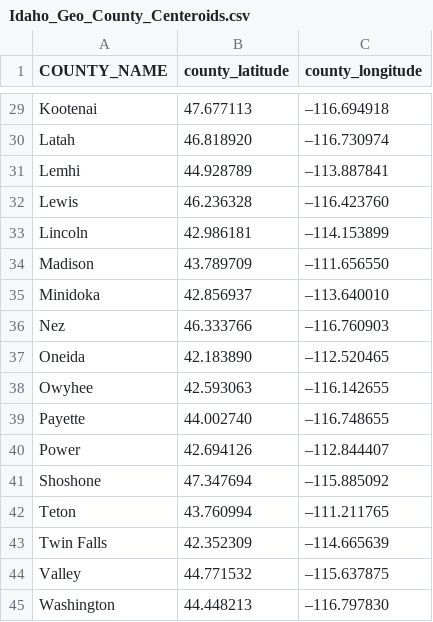
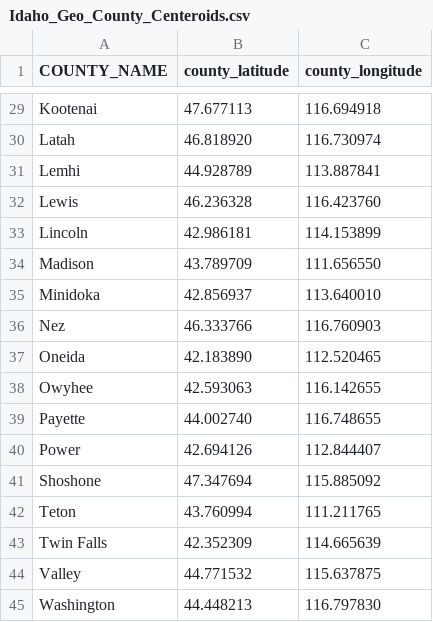
Before and after one commit to gartanium/M335_Final, a CSV file: Data/Idaho_Geo_County_Centeroids.csv, drawn as a sheet; only a part is shown, gaps mark what is left out; the diff covers the shown part only; the diff names each change by its address in the sheet, - before the commit and + after, or states it on an @@ line.

```diff
--- a/Data/Idaho_Geo_County_Centeroids.csv
+++ b/Data/Idaho_Geo_County_Centeroids.csv
-C29 (county_longitude): –116.694918
+C29 (county_longitude): 116.694918
-C30 (county_longitude): –116.730974
+C30 (county_longitude): 116.730974
-C31 (county_longitude): –113.887841
+C31 (county_longitude): 113.887841
-C32 (county_longitude): –116.423760
+C32 (county_longitude): 116.423760
-C33 (county_longitude): –114.153899
+C33 (county_longitude): 114.153899
-C34 (county_longitude): –111.656550
+C34 (county_longitude): 111.656550
-C35 (county_longitude): –113.640010
+C35 (county_longitude): 113.640010
-C36 (county_longitude): –116.760903
+C36 (county_longitude): 116.760903
-C37 (county_longitude): –112.520465
+C37 (county_longitude): 112.520465
-C38 (county_longitude): –116.142655
+C38 (county_longitude): 116.142655
-C39 (county_longitude): –116.748655
+C39 (county_longitude): 116.748655
-C40 (county_longitude): –112.844407
+C40 (county_longitude): 112.844407
-C41 (county_longitude): –115.885092
+C41 (county_longitude): 115.885092
-C42 (county_longitude): –111.211765
+C42 (county_longitude): 111.211765
-C43 (county_longitude): –114.665639
+C43 (county_longitude): 114.665639
-C44 (county_longitude): –115.637875
+C44 (county_longitude): 115.637875
-C45 (county_longitude): –116.797830
+C45 (county_longitude): 116.797830
```
Also changed, not shown: 28 edited cells elsewhere in this file, 4 other files.
